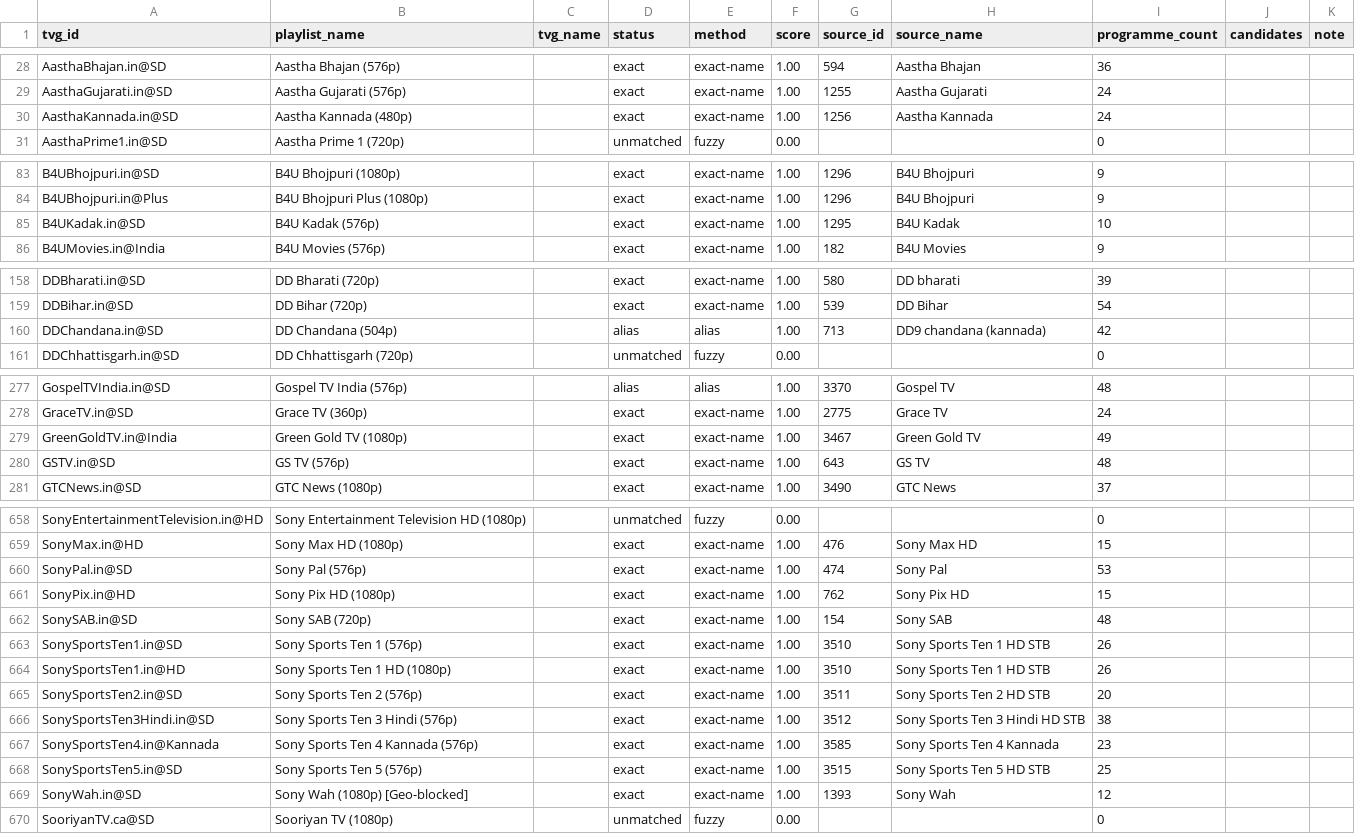
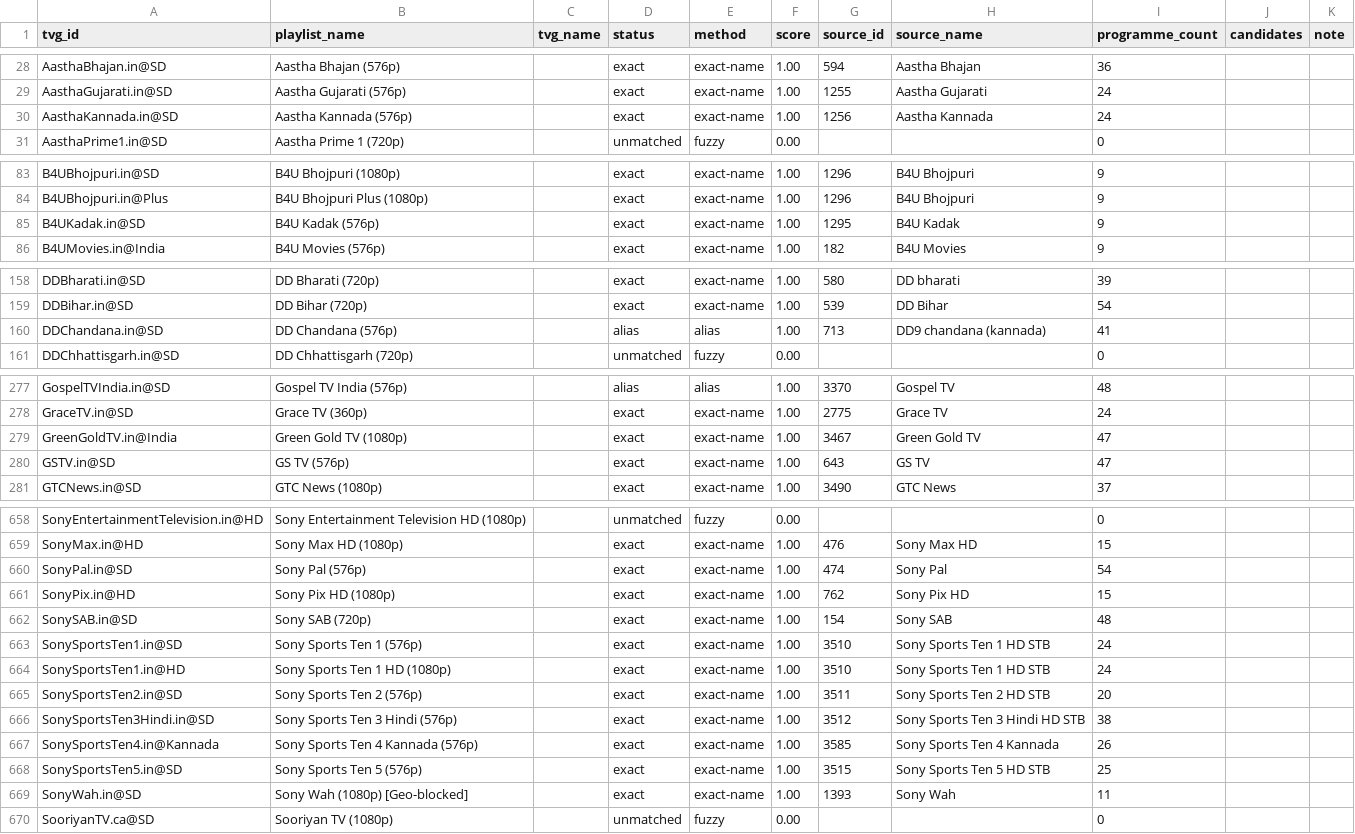
Before and after one commit to Abinanthankv/tvepgjio, a CSV file: epg_match_report.csv, drawn as a sheet; only a part is shown, gaps mark what is left out; the diff covers the shown part only.

```diff
--- a/epg_match_report.csv
+++ b/epg_match_report.csv
@@ -29,3 +29,3 @@ AasthaBhajan.in@SD,Aastha Bhajan (576p),,exact,exact-name,1.00,594,Aastha Bhajan
 AasthaGujarati.in@SD,Aastha Gujarati (576p),,exact,exact-name,1.00,1255,Aastha Gujarati,24,,
-AasthaKannada.in@SD,Aastha Kannada (480p),,exact,exact-name,1.00,1256,Aastha Kannada,24,,
+AasthaKannada.in@SD,Aastha Kannada (576p),,exact,exact-name,1.00,1256,Aastha Kannada,24,,
 AasthaPrime1.in@SD,Aastha Prime 1 (720p),,unmatched,fuzzy,0.00,,,0,,
@@ -84,3 +84,3 @@ B4UBhojpuri.in@SD,B4U Bhojpuri (1080p),,exact,exact-name,1.00,1296,B4U Bhojpuri,
 B4UBhojpuri.in@Plus,B4U Bhojpuri Plus (1080p),,exact,exact-name,1.00,1296,B4U Bhojpuri,9,,
-B4UKadak.in@SD,B4U Kadak (576p),,exact,exact-name,1.00,1295,B4U Kadak,10,,
+B4UKadak.in@SD,B4U Kadak (576p),,exact,exact-name,1.00,1295,B4U Kadak,9,,
 B4UMovies.in@India,B4U Movies (576p),,exact,exact-name,1.00,182,B4U Movies,9,,
@@ -159,3 +159,3 @@ DDBharati.in@SD,DD Bharati (720p),,exact,exact-name,1.00,580,DD bharati,39,,
 DDBihar.in@SD,DD Bihar (720p),,exact,exact-name,1.00,539,DD Bihar,54,,
-DDChandana.in@SD,DD Chandana (504p),,alias,alias,1.00,713,DD9 chandana (kannada),42,,
+DDChandana.in@SD,DD Chandana (576p),,alias,alias,1.00,713,DD9 chandana (kannada),41,,
 DDChhattisgarh.in@SD,DD Chhattisgarh (720p),,unmatched,fuzzy,0.00,,,0,,
@@ -278,4 +278,4 @@ GospelTVIndia.in@SD,Gospel TV India (576p),,alias,alias,1.00,3370,Gospel TV,48,,
 GraceTV.in@SD,Grace TV (360p),,exact,exact-name,1.00,2775,Grace TV,24,,
-GreenGoldTV.in@India,Green Gold TV (1080p),,exact,exact-name,1.00,3467,Green Gold TV,49,,
-GSTV.in@SD,GS TV (576p),,exact,exact-name,1.00,643,GS TV,48,,
+GreenGoldTV.in@India,Green Gold TV (1080p),,exact,exact-name,1.00,3467,Green Gold TV,47,,
+GSTV.in@SD,GS TV (576p),,exact,exact-name,1.00,643,GS TV,47,,
 GTCNews.in@SD,GTC News (1080p),,exact,exact-name,1.00,3490,GTC News,37,,
@@ -659,12 +659,12 @@ SonyEntertainmentTelevision.in@HD,Sony Entertainment Television HD (1080p),,unma
 SonyMax.in@HD,Sony Max HD (1080p),,exact,exact-name,1.00,476,Sony Max HD,15,,
-SonyPal.in@SD,Sony Pal (576p),,exact,exact-name,1.00,474,Sony Pal,53,,
+SonyPal.in@SD,Sony Pal (576p),,exact,exact-name,1.00,474,Sony Pal,54,,
 SonyPix.in@HD,Sony Pix HD (1080p),,exact,exact-name,1.00,762,Sony Pix HD,15,,
 SonySAB.in@SD,Sony SAB (720p),,exact,exact-name,1.00,154,Sony SAB,48,,
-SonySportsTen1.in@SD,Sony Sports Ten 1 (576p),,exact,exact-name,1.00,3510,Sony Sports Ten 1 HD STB,26,,
-SonySportsTen1.in@HD,Sony Sports Ten 1 HD (1080p),,exact,exact-name,1.00,3510,Sony Sports Ten 1 HD STB,26,,
+SonySportsTen1.in@SD,Sony Sports Ten 1 (576p),,exact,exact-name,1.00,3510,Sony Sports Ten 1 HD STB,24,,
+SonySportsTen1.in@HD,Sony Sports Ten 1 HD (1080p),,exact,exact-name,1.00,3510,Sony Sports Ten 1 HD STB,24,,
 SonySportsTen2.in@SD,Sony Sports Ten 2 (576p),,exact,exact-name,1.00,3511,Sony Sports Ten 2 HD STB,20,,
 SonySportsTen3Hindi.in@SD,Sony Sports Ten 3 Hindi (576p),,exact,exact-name,1.00,3512,Sony Sports Ten 3 Hindi HD STB,38,,
-SonySportsTen4.in@Kannada,Sony Sports Ten 4 Kannada (576p),,exact,exact-name,1.00,3585,Sony Sports Ten 4 Kannada,23,,
+SonySportsTen4.in@Kannada,Sony Sports Ten 4 Kannada (576p),,exact,exact-name,1.00,3585,Sony Sports Ten 4 Kannada,26,,
 SonySportsTen5.in@SD,Sony Sports Ten 5 (576p),,exact,exact-name,1.00,3515,Sony Sports Ten 5 HD STB,25,,
-SonyWah.in@SD,Sony Wah (1080p) [Geo-blocked],,exact,exact-name,1.00,1393,Sony Wah,12,,
+SonyWah.in@SD,Sony Wah (1080p) [Geo-blocked],,exact,exact-name,1.00,1393,Sony Wah,11,,
 SooriyanTV.ca@SD,Sooriyan TV (1080p),,unmatched,fuzzy,0.00,,,0,,
```
Also changed, not shown: 16 edited cells elsewhere in this file, 3 other files.
